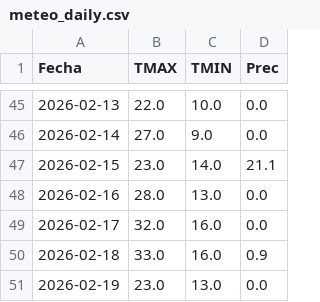
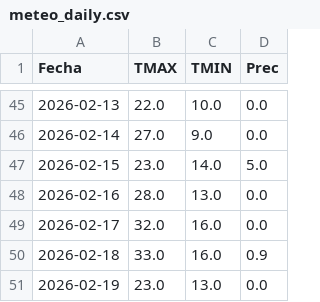
Before and after one commit to PREDWEEM/LOLIUM_BAL2026, a CSV file: meteo_daily.csv, drawn as a sheet; only a part is shown, gaps mark what is left out.

Commit message:
Update meteo_daily.csv

```diff
--- a/meteo_daily.csv
+++ b/meteo_daily.csv
@@ -46,3 +46,3 @@ Fecha,TMAX,TMIN,Prec
 2026-02-14,27.0,9.0,0.0
-2026-02-15,23.0,14.0,21.1
+2026-02-15,23.0,14.0,5.0
 2026-02-16,28.0,13.0,0.0
```
